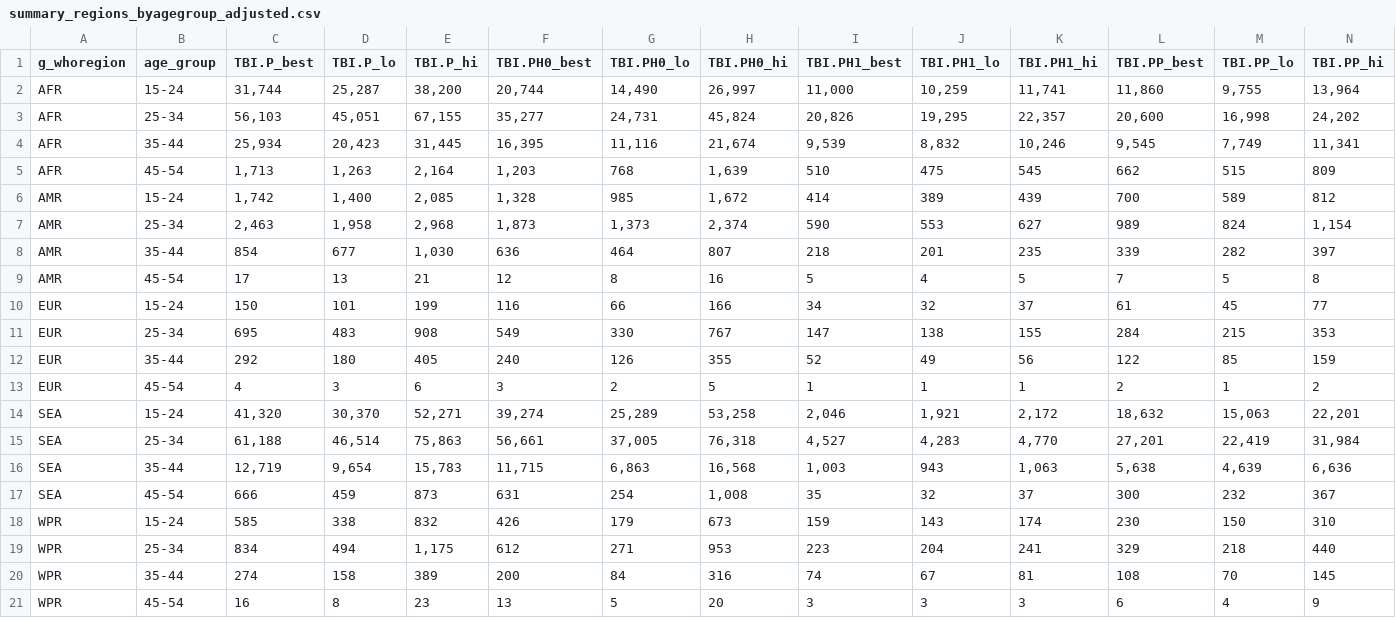
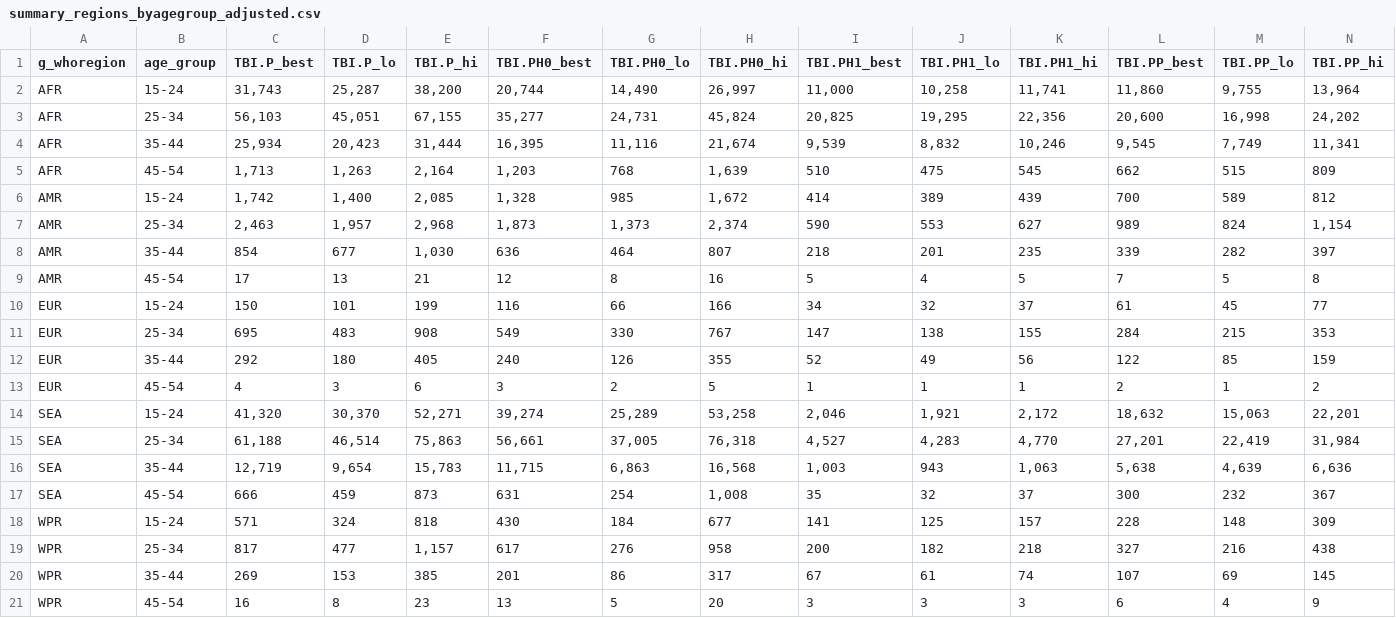
Before and after one commit to petedodd/pregtb, a CSV file: TBburden/outdata/summary_regions_byagegroup_adjusted.csv, drawn as a sheet; only a part is shown; removed rows and columns are numbered as before the commit, all else as after; rows hold the shown columns only; the diff names each change by its address in the sheet, - before the commit and + after, or states it on an @@ line.

```diff
--- a/TBburden/outdata/summary_regions_byagegroup_adjusted.csv
+++ b/TBburden/outdata/summary_regions_byagegroup_adjusted.csv
-C2 (TBI.P_best): 31,744
+C2 (TBI.P_best): 31,743
-J2 (TBI.PH1_lo): 10,259
+J2 (TBI.PH1_lo): 10,258
-I3 (TBI.PH1_best): 20,826
+I3 (TBI.PH1_best): 20,825
-K3 (TBI.PH1_hi): 22,357
+K3 (TBI.PH1_hi): 22,356
-E4 (TBI.P_hi): 31,445
+E4 (TBI.P_hi): 31,444
-D7 (TBI.P_lo): 1,958
+D7 (TBI.P_lo): 1,957
-row 18: WPR | 15-24 | 585 | 338 | 832 | 426 | 179 | 673 | 159 | 143 | 174 | 230 | 150 | 310
-row 19: WPR | 25-34 | 834 | 494 | 1,175 | 612 | 271 | 953 | 223 | 204 | 241 | 329 | 218 | 440
-row 20: WPR | 35-44 | 274 | 158 | 389 | 200 | 84 | 316 | 74 | 67 | 81 | 108 | 70 | 145
+row 18: WPR | 15-24 | 571 | 324 | 818 | 430 | 184 | 677 | 141 | 125 | 157 | 228 | 148 | 309
+row 19: WPR | 25-34 | 817 | 477 | 1,157 | 617 | 276 | 958 | 200 | 182 | 218 | 327 | 216 | 438
+row 20: WPR | 35-44 | 269 | 153 | 385 | 201 | 86 | 317 | 67 | 61 | 74 | 107 | 69 | 145
```
Also changed, not shown: TBburden/outdata/summary_hbc_2022.csv, TBburden/outdata/summary_regions_byagegroup_2022.csv, 2 other files.
